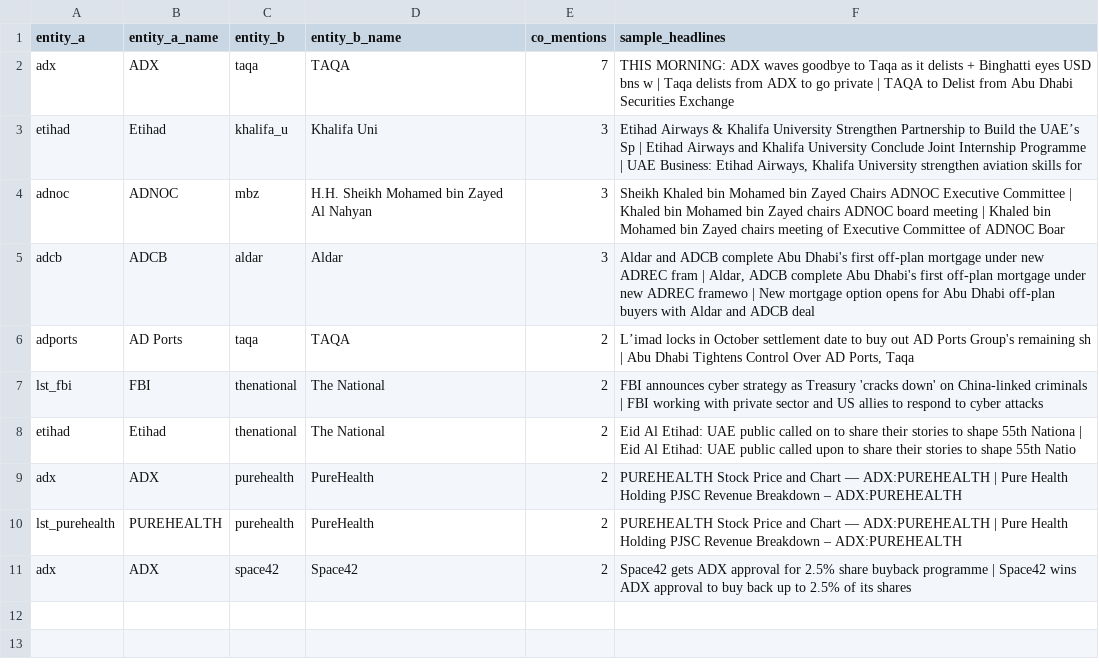
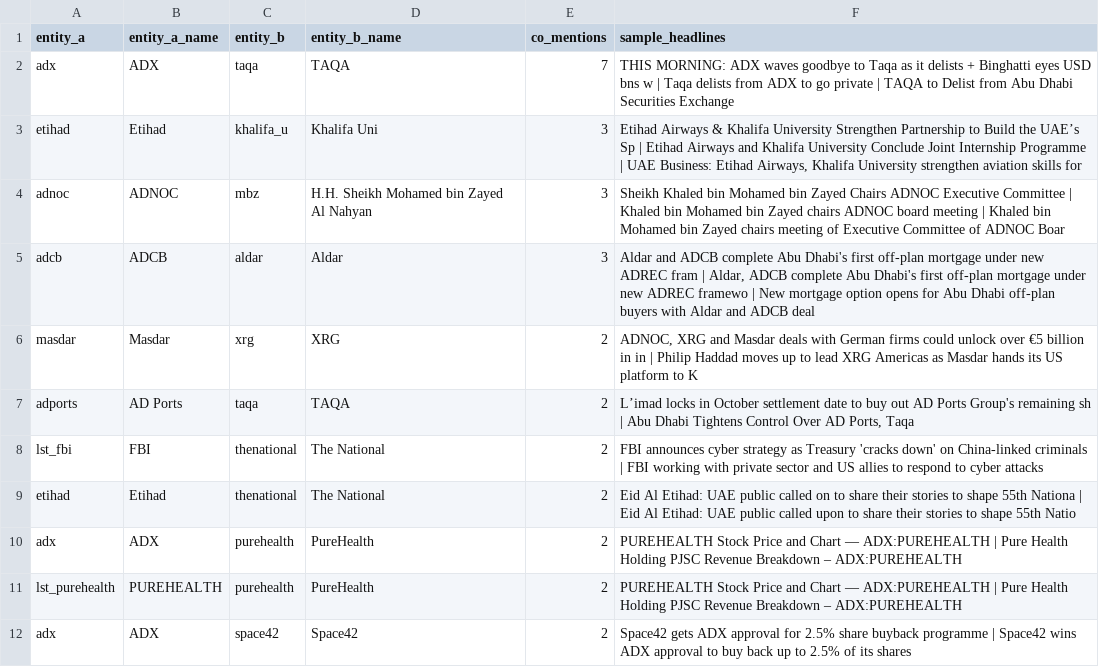
Before and after one commit to qizhangumich/power_network, a CSV file: data/suggested_edges.csv, drawn as a sheet.

```diff
--- a/data/suggested_edges.csv
+++ b/data/suggested_edges.csv
@@ -5,2 +5,3 @@ adnoc,ADNOC,mbz,H.H. Sheikh Mohamed bin Zayed Al Nahyan,3,Sheikh Khaled bin Moha
 adcb,ADCB,aldar,Aldar,3,"Aldar and ADCB complete Abu Dhabi's first off-plan mortgage under new ADREC fram | Aldar, ADCB complete Abu Dhabi's first off-plan mortgage under new ADREC framewo | New mortgage option opens for Abu Dhabi off-plan buyers with Aldar and ADCB deal"
+masdar,Masdar,xrg,XRG,2,"ADNOC, XRG and Masdar deals with German firms could unlock over €5 billion in in | Philip Haddad moves up to lead XRG Americas as Masdar hands its US platform to K"
 adports,AD Ports,taqa,TAQA,2,"L’imad locks in October settlement date to buy out AD Ports Group's remaining sh | Abu Dhabi Tightens Control Over AD Ports, Taqa"
```
Also changed, not shown: 22 other files.
